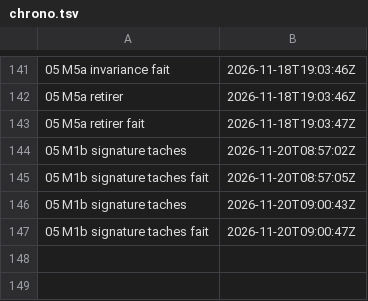
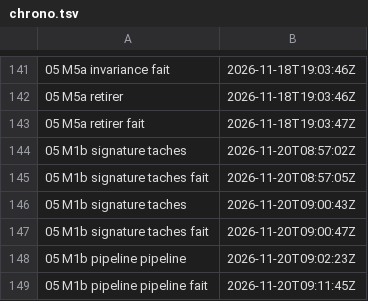
Before and after one commit to gigi206/supply-chain, a TSV file: poc/bricks/05-rpm-mock/resultats/chrono.tsv, drawn as a sheet; only a part is shown, gaps mark what is left out.

Commit message:
Brique 05, M1b : quatre PipelineRuns passés (20/11/2026, 09:02:23 à 09:11:45 UTC), PN1 à PN7 tenues, images d'outillage rpm publiées dans Zot
Accord du propriétaire (« Oui, lance-les »). m1b-pipeline.sh pipeline (f1982fdd), code 0, 113 OK et 0 KO.
m1b-o-1, m1b-o-2, m1b-b-1 et m1b-b-2 finissent True|Succeeded, avec construire sous Kata et sans réseau.
Racines 7c07083c et b063feb3 conformes. Deux exécutions par image, au même digest que m1bt3 et la mesure d'un autre jour :
builds/builders/mock-rocky9@sha256:70f8c412 (deux couches) et builds/builders/rocky9-bootstrap@sha256:6de899ac (une couche).
BASE_ARTIFACT_INPUTS : écrit pour le bootstrap (ee90dc0e), absent pour l'outillage. rpm -K 199/199 et 10/10.
Chains signe les quatre PipelineRuns. Provenance à préparer. Note datée dans m1b-carte.md et docs/03.

```diff
--- a/poc/bricks/05-rpm-mock/resultats/chrono.tsv
+++ b/poc/bricks/05-rpm-mock/resultats/chrono.tsv
@@ -147 +147,3 @@
 05 M1b signature taches fait	2026-11-20T09:00:47Z	
+05 M1b pipeline pipeline	2026-11-20T09:02:23Z	
+05 M1b pipeline pipeline fait	2026-11-20T09:11:45Z	
```
Also changed, not shown: 11 other files.
